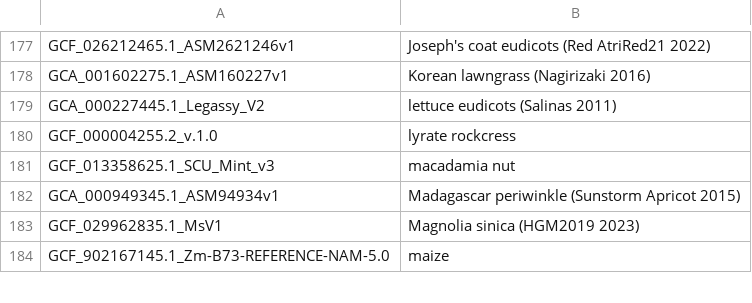
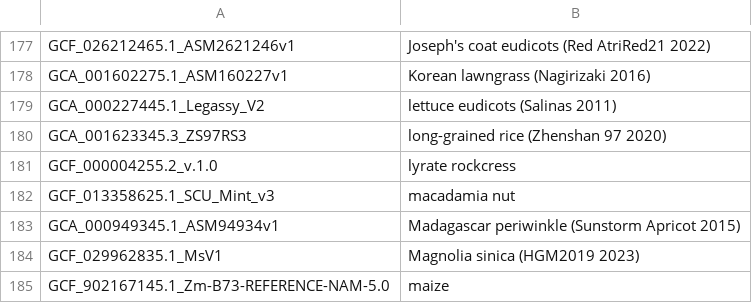
Before and after one commit to ucscGenomeBrowser/kent, a TSV file: src/hg/makeDb/doc/plantsAsmHub/plants.orderList.tsv, drawn as a sheet; only a part is shown, gaps mark what is left out.

```diff
--- a/src/hg/makeDb/doc/plantsAsmHub/plants.orderList.tsv
+++ b/src/hg/makeDb/doc/plantsAsmHub/plants.orderList.tsv
@@ -179,2 +179,3 @@ GCA_001602275.1_ASM160227v1	Korean lawngrass (Nagirizaki 2016)
 GCA_000227445.1_Legassy_V2	lettuce eudicots (Salinas 2011)
+GCA_001623345.3_ZS97RS3	long-grained rice (Zhenshan 97 2020)
 GCF_000004255.2_v.1.0	lyrate rockcress
```
Also changed, not shown: 1 other file.
